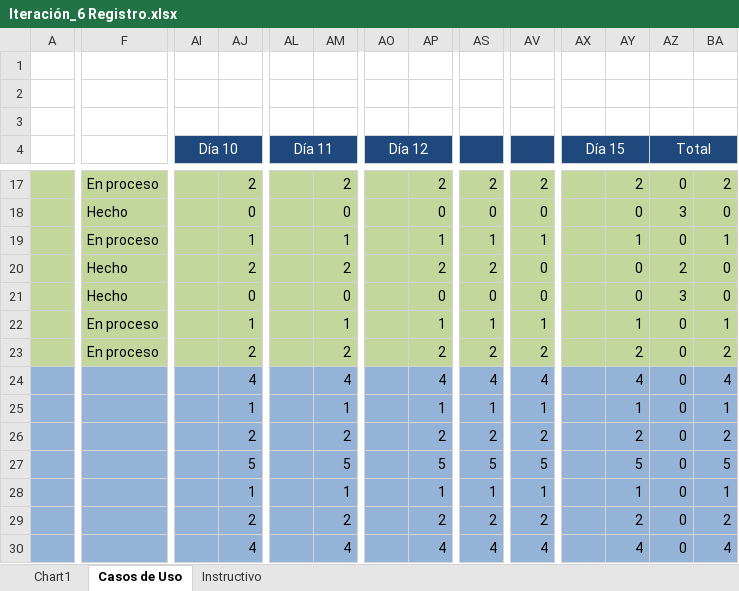
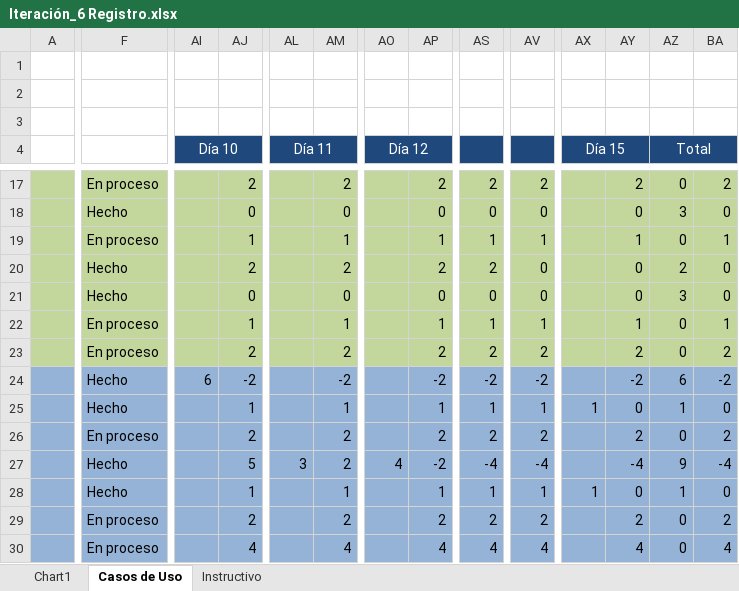
Before and after one commit to Asthamor/ProyectoDesarrolloSW-EQ1, an Excel workbook: Documentos/Tareas/Iteración_6 Registro.xlsx, sheet Casos de Uso, drawn as a sheet; only a part is shown, gaps mark what is left out; values as stored, in another font and other column widths than the file's, no borders; the diff covers the shown part only; the diff names each change by its address in the sheet, - before the commit and + after, or states it on an @@ line.

Commit message:
Planes de prueba, plantilla de tareas de la iteración

```diff
--- a/Documentos/Tareas/Iteración_6 Registro.xlsx (sheet Casos de Uso)
+++ b/Documentos/Tareas/Iteración_6 Registro.xlsx (sheet Casos de Uso)
-F24:F25: (empty)
+F24:F25: Hecho
-AI24 (Día 10): (empty)
+AI24 (Día 10): 6
-AJ24: 4
+AJ24: -2
-AM24: 4
+AM24: -2
-AP24: 4
+AP24: -2
-AS24: 4
+AS24: -2
-AV24: 4
+AV24: -2
-AY24: 4
+AY24: -2
-AZ24 (Total): 0
+AZ24 (Total): 6
-BA24: 4
+BA24: -2
-AX25 (Día 15): (empty)
+AX25 (Día 15): 1
-AY25: 1
+AY25: 0
-AZ25 (Total): 0
+AZ25 (Total): 1
-BA25: 1
+BA25: 0
-F26: (empty)
+F26: En proceso
-F27:F28: (empty)
+F27:F28: Hecho
-AL27 (Día 11): (empty)
+AL27 (Día 11): 3
-AM27: 5
+AM27: 2
-AO27 (Día 12): (empty)
+AO27 (Día 12): 4
-AP27: 5
+AP27: -2
-AS27: 5
+AS27: -4
-AV27: 5
+AV27: -4
-AY27: 5
+AY27: -4
-AZ27 (Total): 0
+AZ27 (Total): 9
-BA27: 5
+BA27: -4
-AX28 (Día 15): (empty)
+AX28 (Día 15): 1
-AY28: 1
+AY28: 0
-AZ28 (Total): 0
+AZ28 (Total): 1
-BA28: 1
+BA28: 0
-F29:F30: (empty)
+F29:F30: En proceso
```
Also changed, not shown: 2 added rows, 2 removed rows and 7 edited cells elsewhere in this sheet, charts or pictures, 6 other files.
